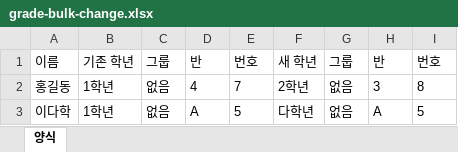
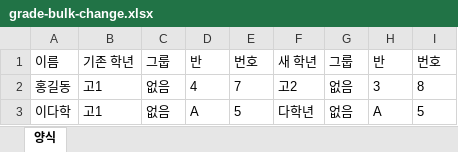
Before and after one commit to winningedu/winningpage, an Excel workbook: public/templates/grade-bulk-change.xlsx, sheet 양식, drawn as a sheet; values as stored, in another font and other column widths than the file's, no borders; the diff names each change by its address in the sheet, - before the commit and + after, or states it on an @@ line.

```diff
--- a/public/templates/grade-bulk-change.xlsx (sheet 양식)
+++ b/public/templates/grade-bulk-change.xlsx (sheet 양식)
-B2:B3: 1학년
+B2:B3: 고1
-F2: 2학년
+F2: 고2
```
Also changed, not shown: public/templates/student-roster.xlsx, 2 other files.
